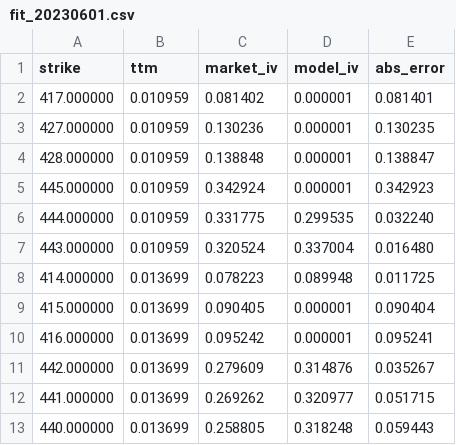
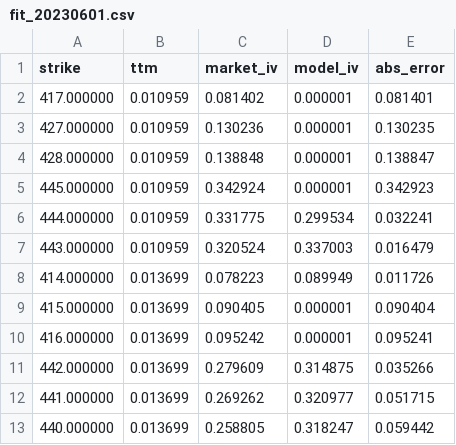
Before and after one commit to MateoBodon/quant-pricer-cpp, a CSV file: artifacts/heston/series_runs/fit_20230601.csv, drawn as a sheet.

```diff
--- a/artifacts/heston/series_runs/fit_20230601.csv
+++ b/artifacts/heston/series_runs/fit_20230601.csv
@@ -5,9 +5,9 @@ strike,ttm,market_iv,model_iv,abs_error
 445.000000,0.010959,0.342924,0.000001,0.342923
-444.000000,0.010959,0.331775,0.299535,0.032240
-443.000000,0.010959,0.320524,0.337004,0.016480
-414.000000,0.013699,0.078223,0.089948,0.011725
+444.000000,0.010959,0.331775,0.299534,0.032241
+443.000000,0.010959,0.320524,0.337003,0.016479
+414.000000,0.013699,0.078223,0.089949,0.011726
 415.000000,0.013699,0.090405,0.000001,0.090404
 416.000000,0.013699,0.095242,0.000001,0.095241
-442.000000,0.013699,0.279609,0.314876,0.035267
+442.000000,0.013699,0.279609,0.314875,0.035266
 441.000000,0.013699,0.269262,0.320977,0.051715
-440.000000,0.013699,0.258805,0.318248,0.059443
+440.000000,0.013699,0.258805,0.318247,0.059442
```
Also changed, not shown: artifacts/heston/params_series.csv, artifacts/heston/series_runs/fit_20240614.csv, 22 other files.
